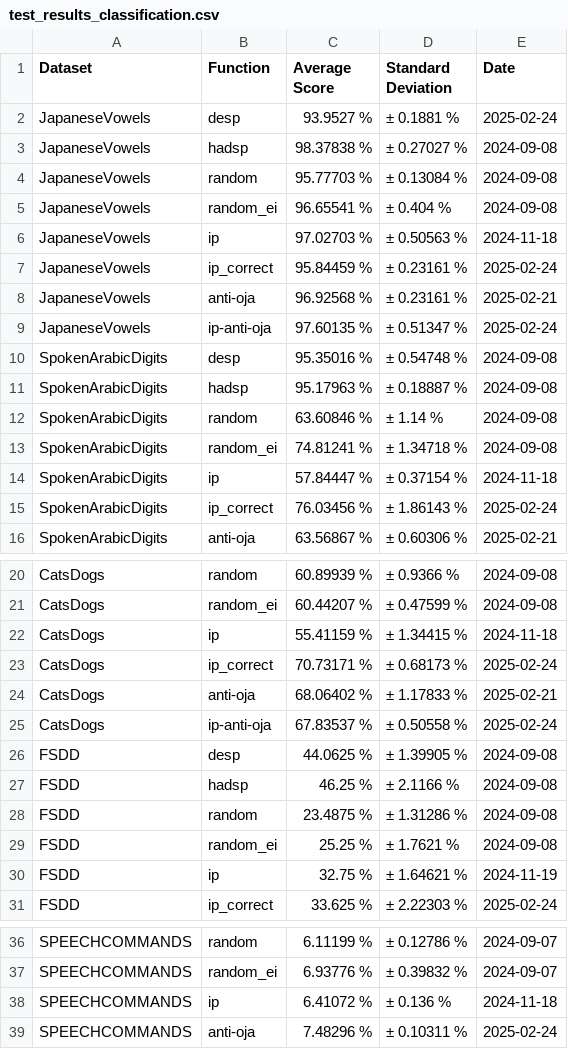
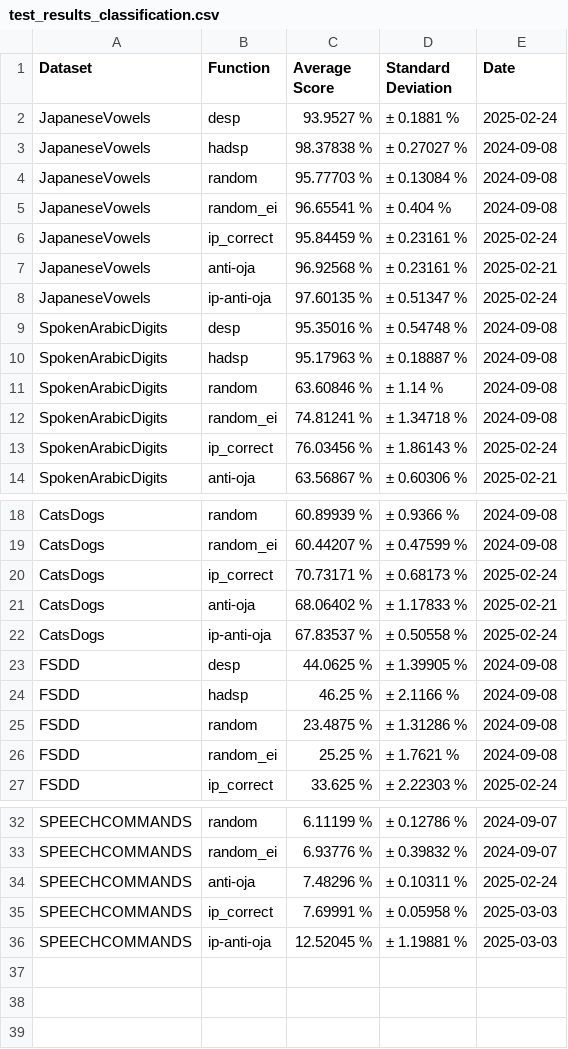
Before and after one commit to Finebouche/hag, a CSV file: outputs/test_results_classification.csv, drawn as a sheet; only a part is shown, gaps mark what is left out; removed rows and columns are numbered as before the commit, all else as after; the diff names each change by its address in the sheet, - before the commit and + after, or states it on an @@ line.

```diff
--- a/outputs/test_results_classification.csv
+++ b/outputs/test_results_classification.csv
-row 6: JapaneseVowels | ip | 97.02703 % | ± 0.50563 % | 2024-11-18
-row 14: SpokenArabicDigits | ip | 57.84447 % | ± 0.37154 % | 2024-11-18
-row 22: CatsDogs | ip | 55.41159 % | ± 1.34415 % | 2024-11-18
-row 30: FSDD | ip | 32.75 % | ± 1.64621 % | 2024-11-19
-row 38: SPEECHCOMMANDS | ip | 6.41072 % | ± 0.136 % | 2024-11-18
+row 35: SPEECHCOMMANDS | ip_correct | 7.69991 % | ± 0.05958 % | 2025-03-03
+row 36: SPEECHCOMMANDS | ip-anti-oja | 12.52045 % | ± 1.19881 % | 2025-03-03
```
Also changed, not shown: outputs/test_results_prediction.csv, 10 other files.
